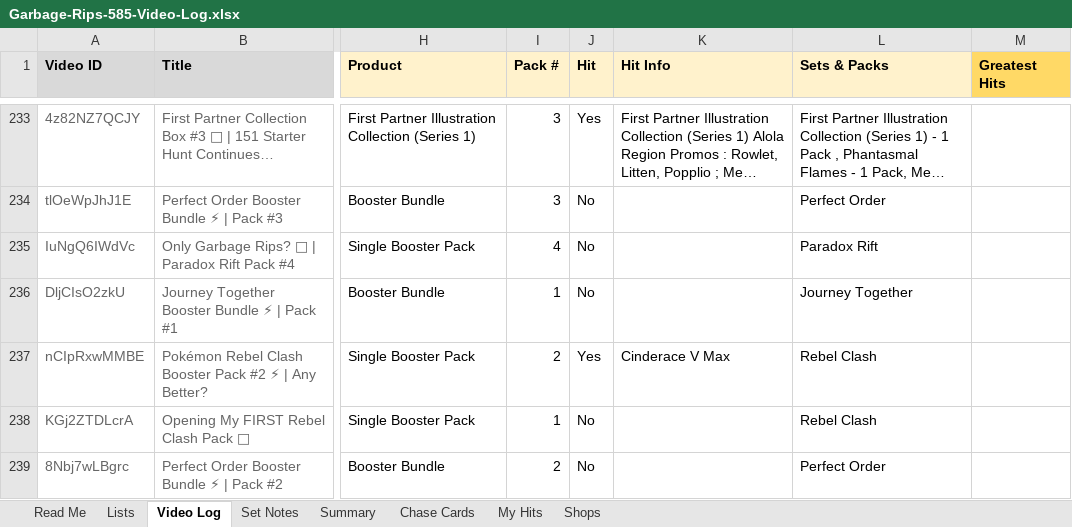
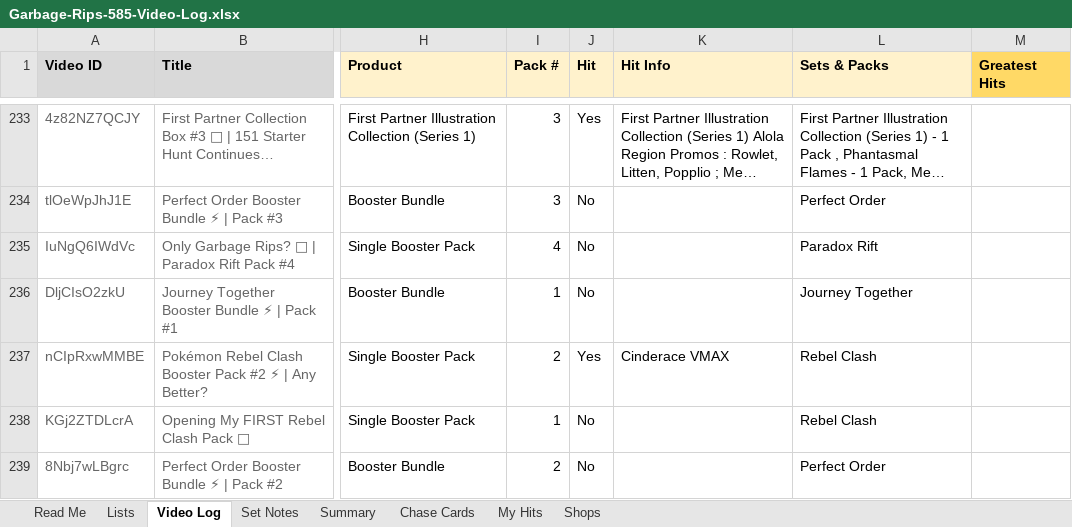
Before and after one commit to garbagerips585/garbagerips585.github.io, an Excel workbook: Garbage-Rips-585-Video-Log.xlsx, sheet Video Log, drawn as a sheet; only a part is shown, gaps mark what is left out; long unchanged cells end in …; values as stored, in another font and other column widths than the file's, no borders; conditional formats not drawn; the diff names each change by its address in the sheet, - before the commit and + after, or states it on an @@ line.

```diff
--- a/Garbage-Rips-585-Video-Log.xlsx (sheet Video Log)
+++ b/Garbage-Rips-585-Video-Log.xlsx (sheet Video Log)
-K237 (Hit Info): Cinderace V Max
+K237 (Hit Info): Cinderace VMAX
```
Also changed, not shown: sheet My Hits, 26 other files.
